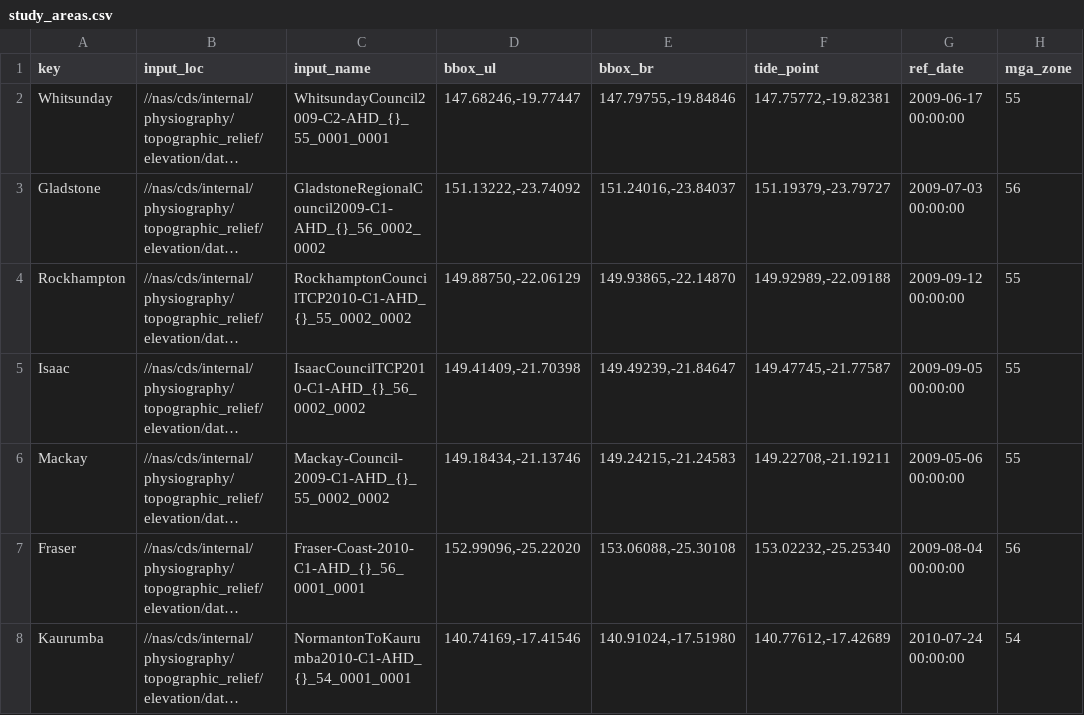
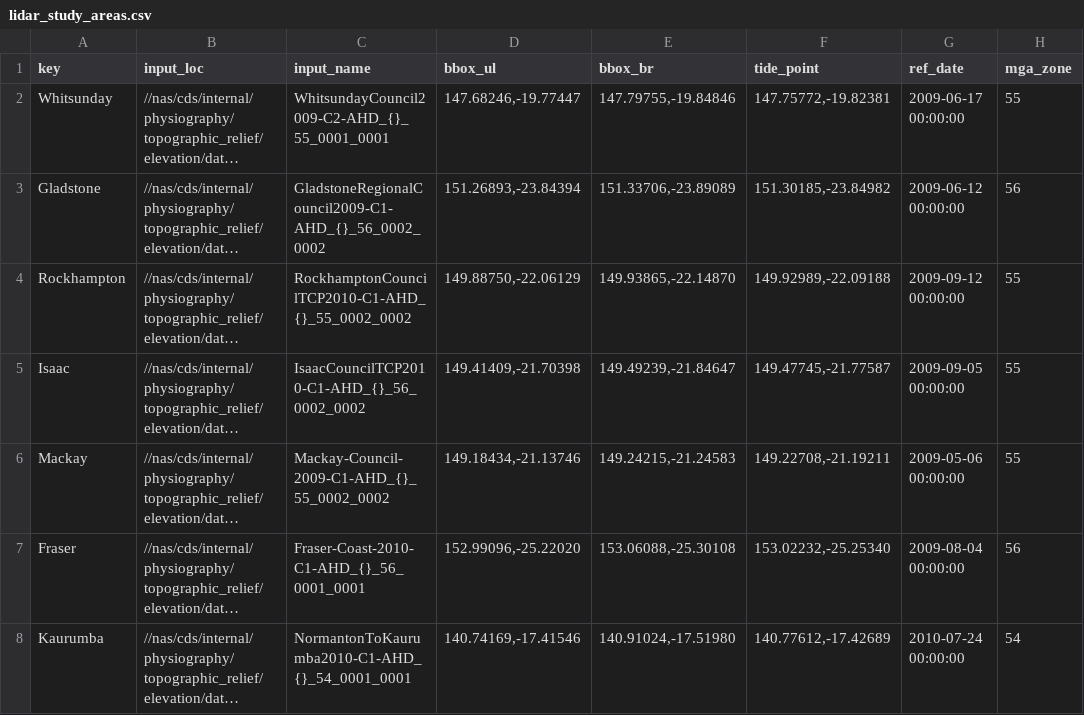
Before and after one commit to robbibt/nidem_visualisations, a CSV file: lidar_study_areas.csv (was study_areas.csv), drawn as a sheet; only a part is shown; long unchanged cells end in …; the diff names each change by its address in the sheet, - before the commit and + after, or states it on an @@ line.

Commit message:
Renamed lidar files and revert to Gladstone validation

```diff
--- a/study_areas.csv
+++ b/lidar_study_areas.csv
-D3 (bbox_ul): 151.13222,-23.74092
+D3 (bbox_ul): 151.26893,-23.84394
-E3 (bbox_br): 151.24016,-23.84037
+E3 (bbox_br): 151.33706,-23.89089
-F3 (tide_point): 151.19379,-23.79727
+F3 (tide_point): 151.30185,-23.84982
-G3 (ref_date): 2009-07-03 00:00:00
+G3 (ref_date): 2009-06-12 00:00:00
```
Also changed, not shown: 6 other files.
